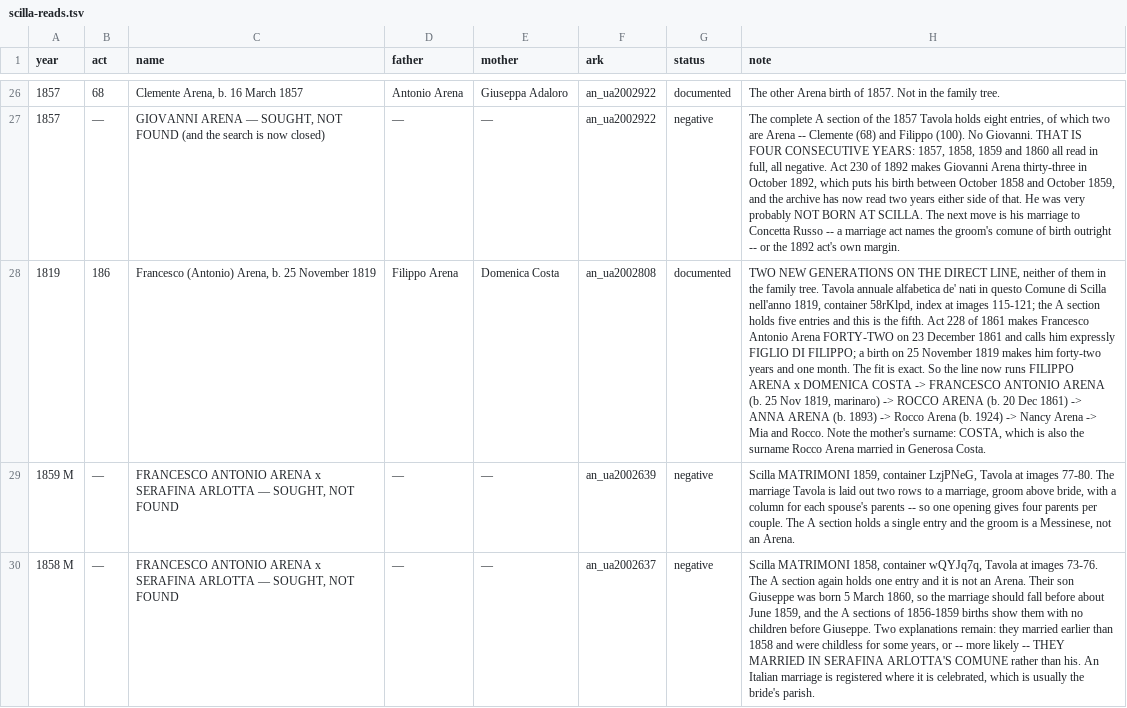
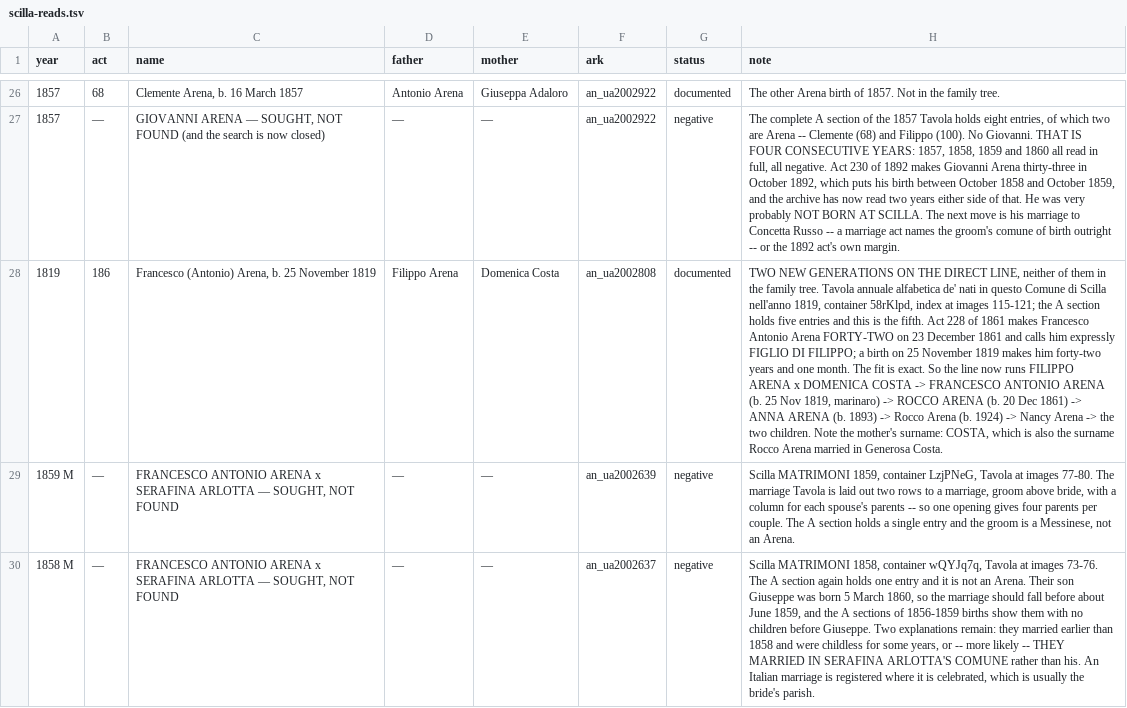
Before and after one commit to daviddef/TheMazza, a TSV file: data/scilla-reads.tsv, drawn as a sheet; only a part is shown, gaps mark what is left out; the diff covers the shown part only; the diff names each change by its address in the sheet, - before the commit and + after, or states it on an @@ line.

```diff
--- a/data/scilla-reads.tsv
+++ b/data/scilla-reads.tsv
-H28 (note): …Arena -> Mia and Rocco. Note the…
+H28 (note): …Arena -> the two children. Note the…
```
Also changed, not shown: 3 edited cells elsewhere in this file, data/corrections.tsv, data/documented-additions.tsv, 40 other files.
